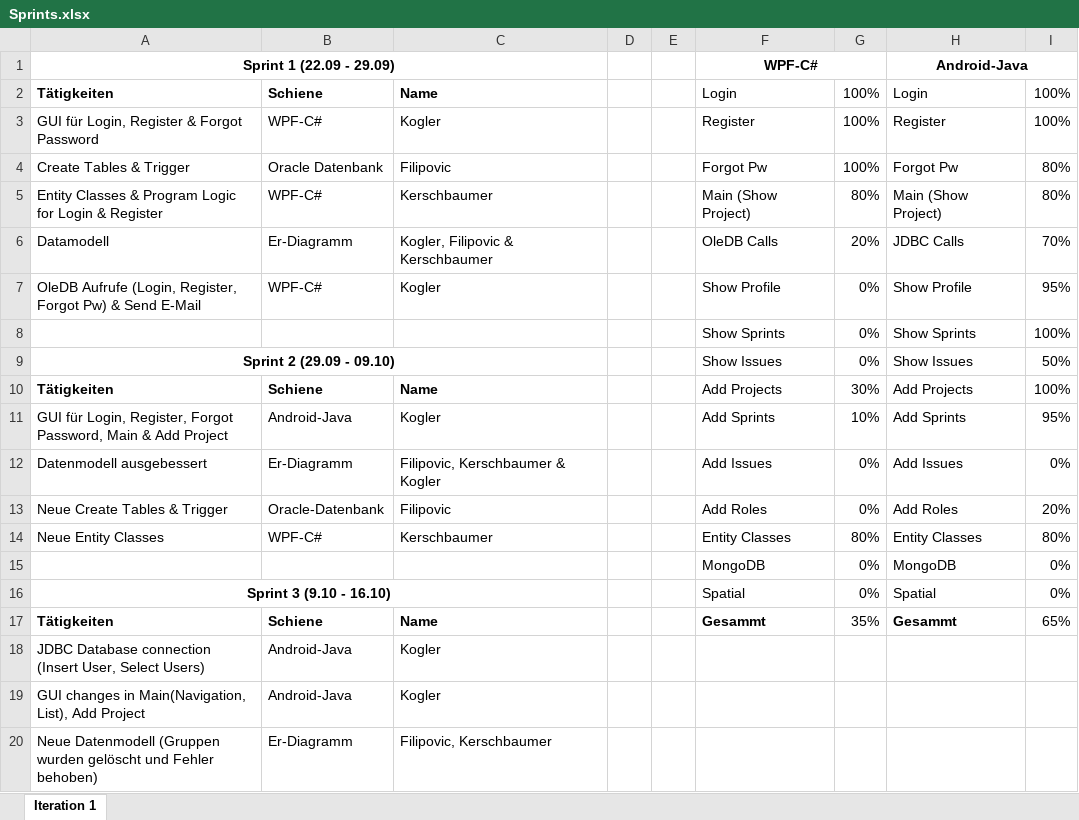
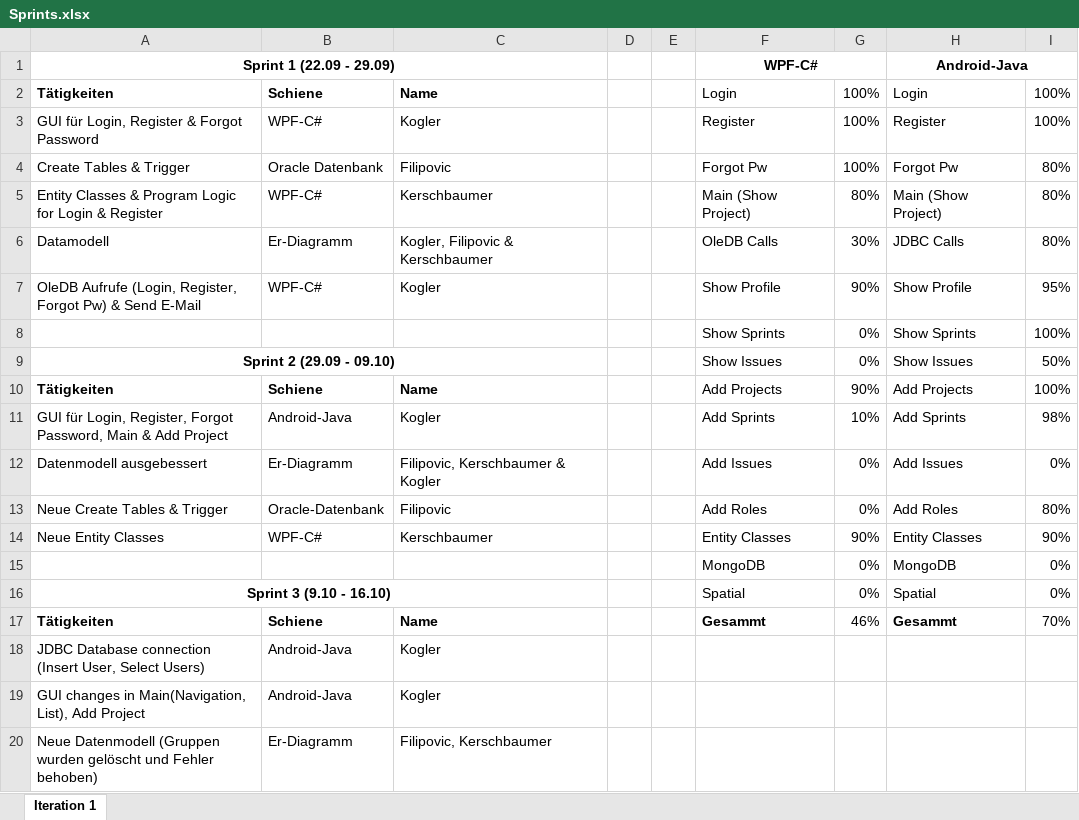
Before and after one commit to Figgu/ProjectManagementTool, an Excel workbook: Sprints.xlsx, sheet Iteration 1, drawn as a sheet; only a part is shown; values as stored, in another font and other column widths than the file's, no borders; the diff covers the shown part only; the diff names each change by its address in the sheet, - before the commit and + after, or states it on an @@ line.

```diff
--- a/Sprints.xlsx (sheet Iteration 1)
+++ b/Sprints.xlsx (sheet Iteration 1)
-G6: 20%
+G6: 30%
-I6: 70%
+I6: 80%
-G7: 0%
+G7: 90%
-G10: 30%
+G10: 90%
-I11: 95%
+I11: 98%
-I13: 20%
+I13: 80%
-G14: 80%
+G14: 90%
-I14: 80%
+I14: 90%
-G17: 35%
+G17: 46%
-I17: 65%
+I17: 70%
```
Also changed, not shown: 13 added rows elsewhere in this sheet.
